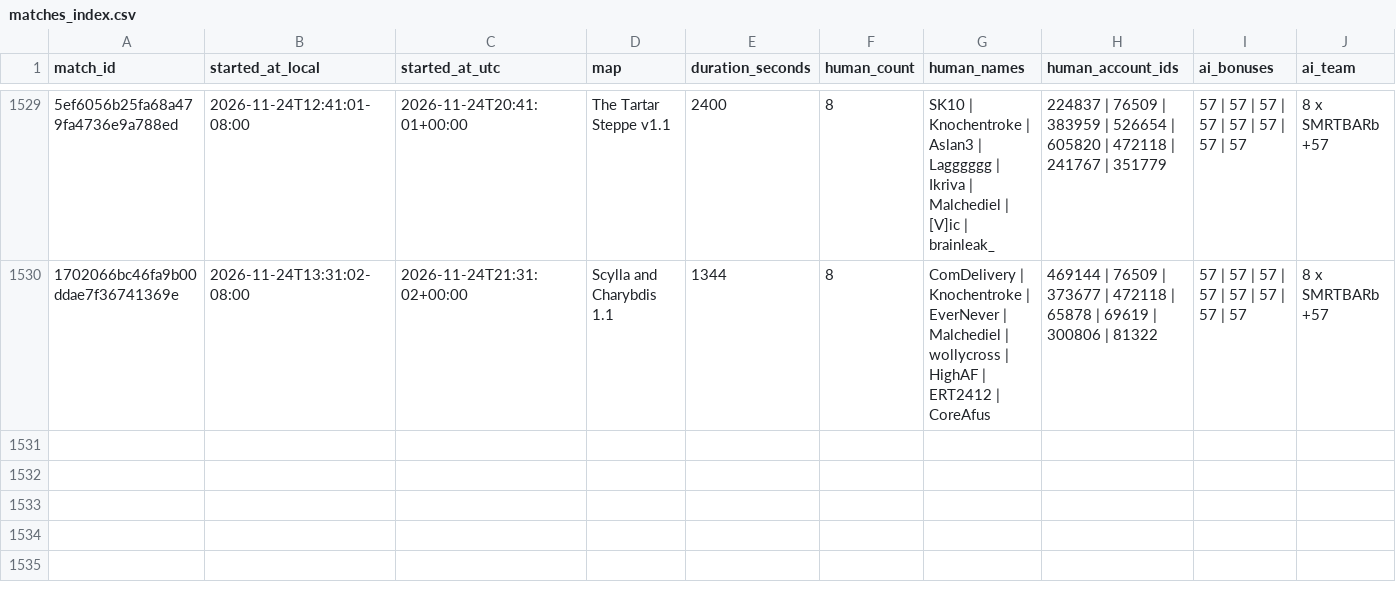
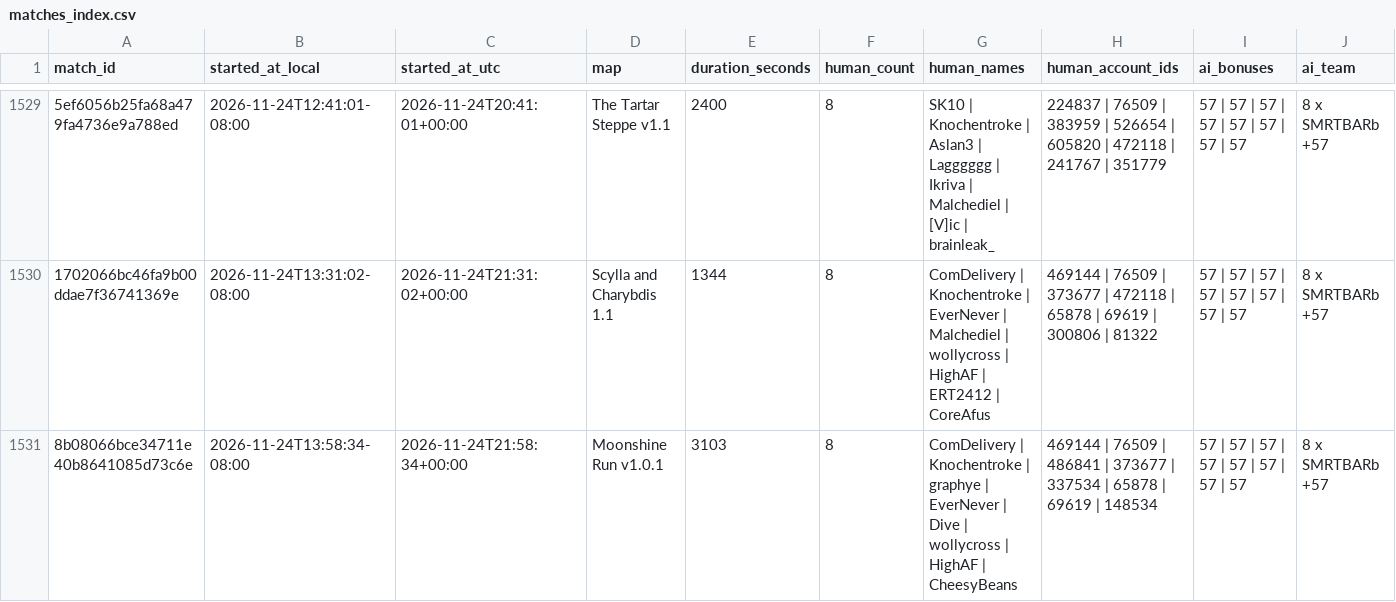
Before and after one commit to Barscrewl/BarbOS, a CSV file: data/matches_index.csv, drawn as a sheet; only a part is shown, gaps mark what is left out; rows hold the shown columns only; the diff names each change by its address in the sheet, - before the commit and + after, or states it on an @@ line.

```diff
--- a/data/matches_index.csv
+++ b/data/matches_index.csv
+row 1531: 8b08066bce34711e40b8641085d73c6e | 2026-11-24T13:58:34-08:00 | 2026-11-24T21:58:34+00:00 | Moonshine Run v1.0.1 | 3103 | 8 | ComDelivery | Knochentroke | graphye | EverNever | Dive | wollycross | HighAF | CheesyBeans | 469144 | 76509 | 486841 | 373677 | 337534 | 65878 | 69619 | 148534 | 57 | 57 | 57 | 57 | 57 | 57 | 57 | 57 | 8 x SMRTBARb +57
```
Also changed, not shown: public/barb_bonuses.csv, public/fixed_seed/matches.csv, 15 other files.
